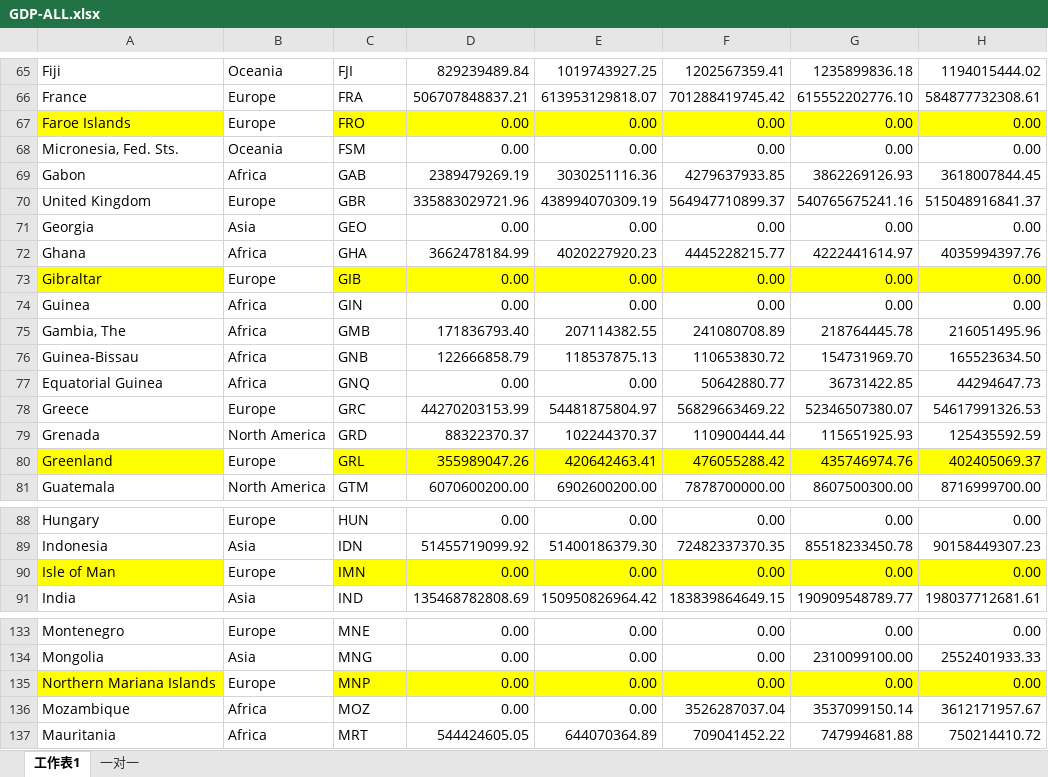
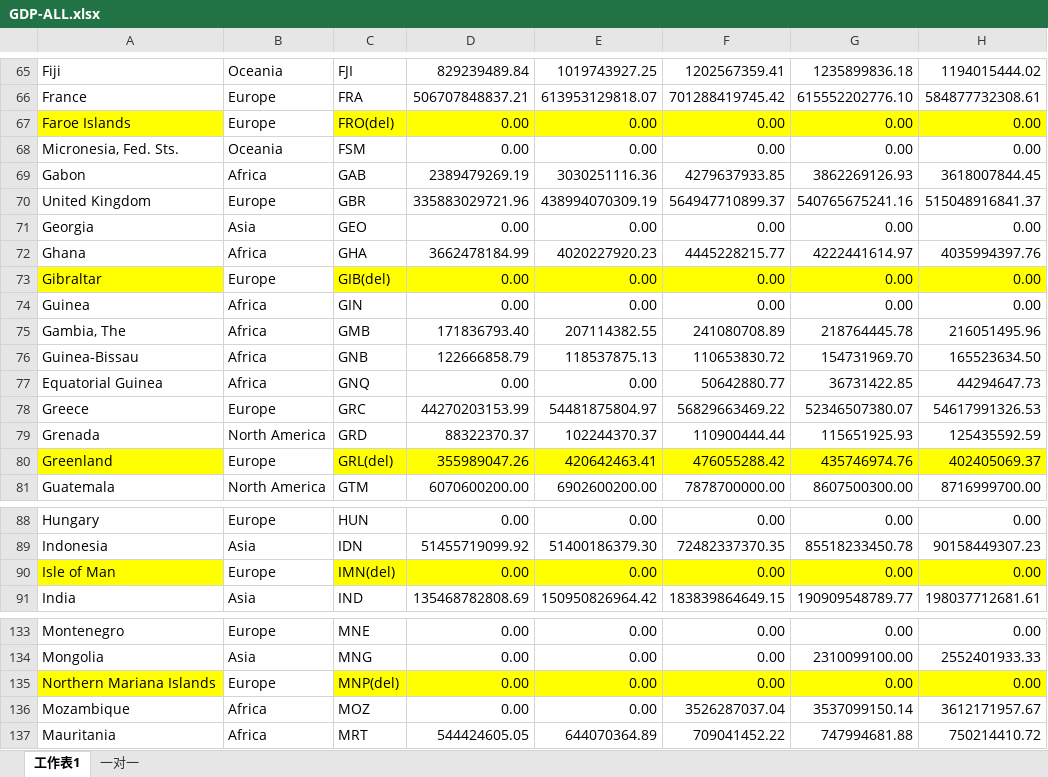
Before and after one commit to jkiss/Threejs-Global, an Excel workbook: bash/GDP-ALL.xlsx, sheet 工作表1, drawn as a sheet; only a part is shown, gaps mark what is left out; values as stored, in another font and other column widths than the file's, no borders; the diff covers the shown part only; the diff names each change by its address in the sheet, - before the commit and + after, or states it on an @@ line.

```diff
--- a/bash/GDP-ALL.xlsx (sheet 工作表1)
+++ b/bash/GDP-ALL.xlsx (sheet 工作表1)
-C67: FRO
+C67: FRO(del)
-C73: GIB
+C73: GIB(del)
-C80: GRL
+C80: GRL(del)
-C90: IMN
+C90: IMN(del)
-C135: MNP
+C135: MNP(del)
```
Also changed, not shown: 12 edited cells elsewhere in this sheet, 12 other files.
